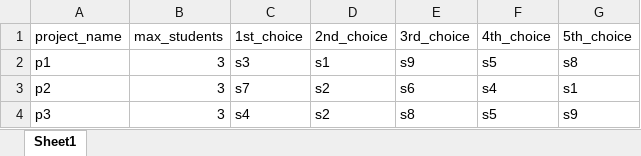
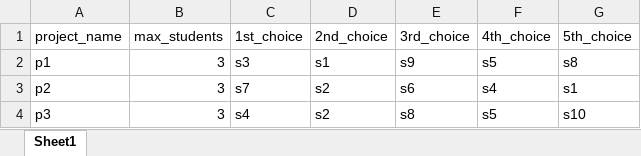
Before and after one commit to data-structures-algorithms-group4/student-project-matching, an Excel workbook: test_data/input_validation/false_s_projects.xlsx, sheet Sheet1, drawn as a sheet; values as stored, in another font and other column widths than the file's, no borders; the diff names each change by its address in the sheet, - before the commit and + after, or states it on an @@ line.

Commit message:
Add input validation tests

```diff
--- a/test_data/input_validation/false_s_projects.xlsx (sheet Sheet1)
+++ b/test_data/input_validation/false_s_projects.xlsx (sheet Sheet1)
-G4 (5th_choice): s9
+G4 (5th_choice): s10
```
Also changed, not shown: 1 other file.
